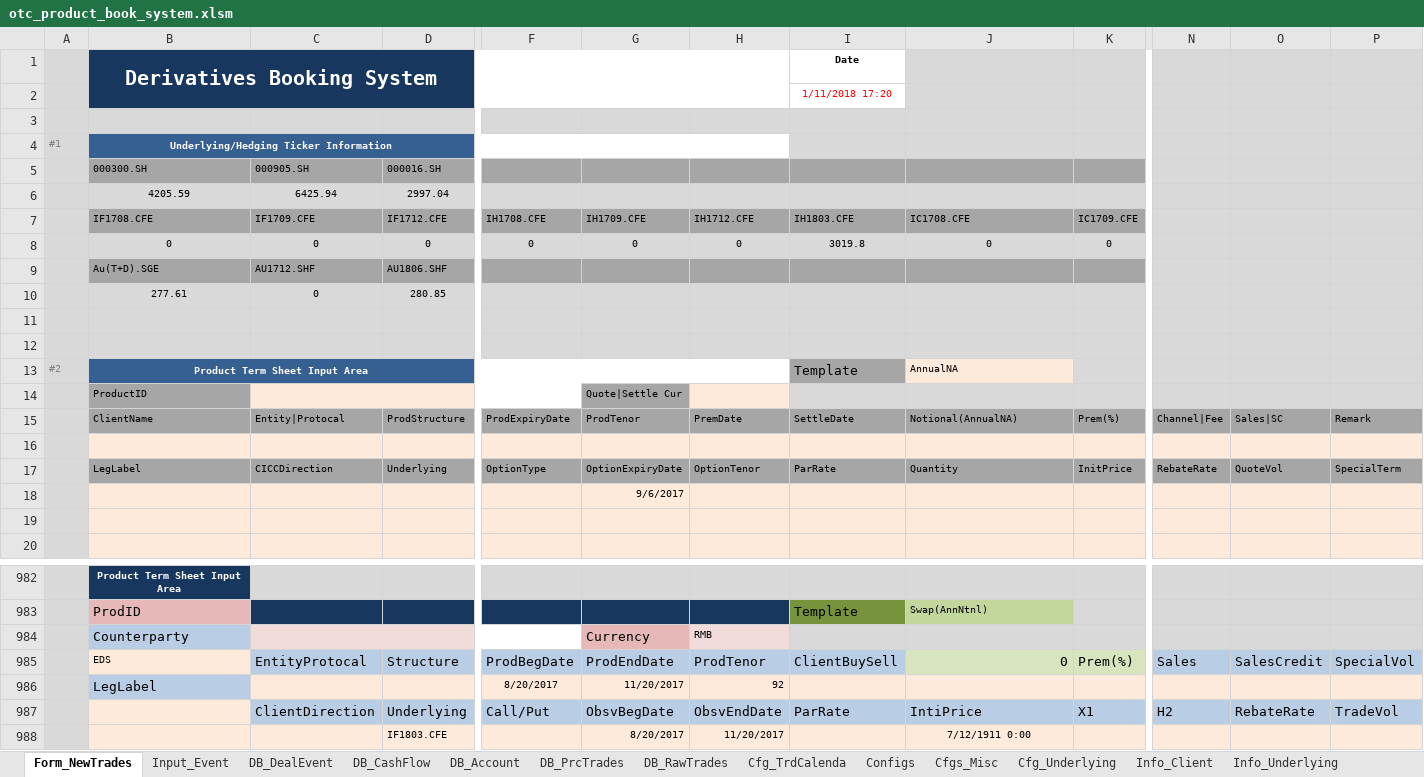
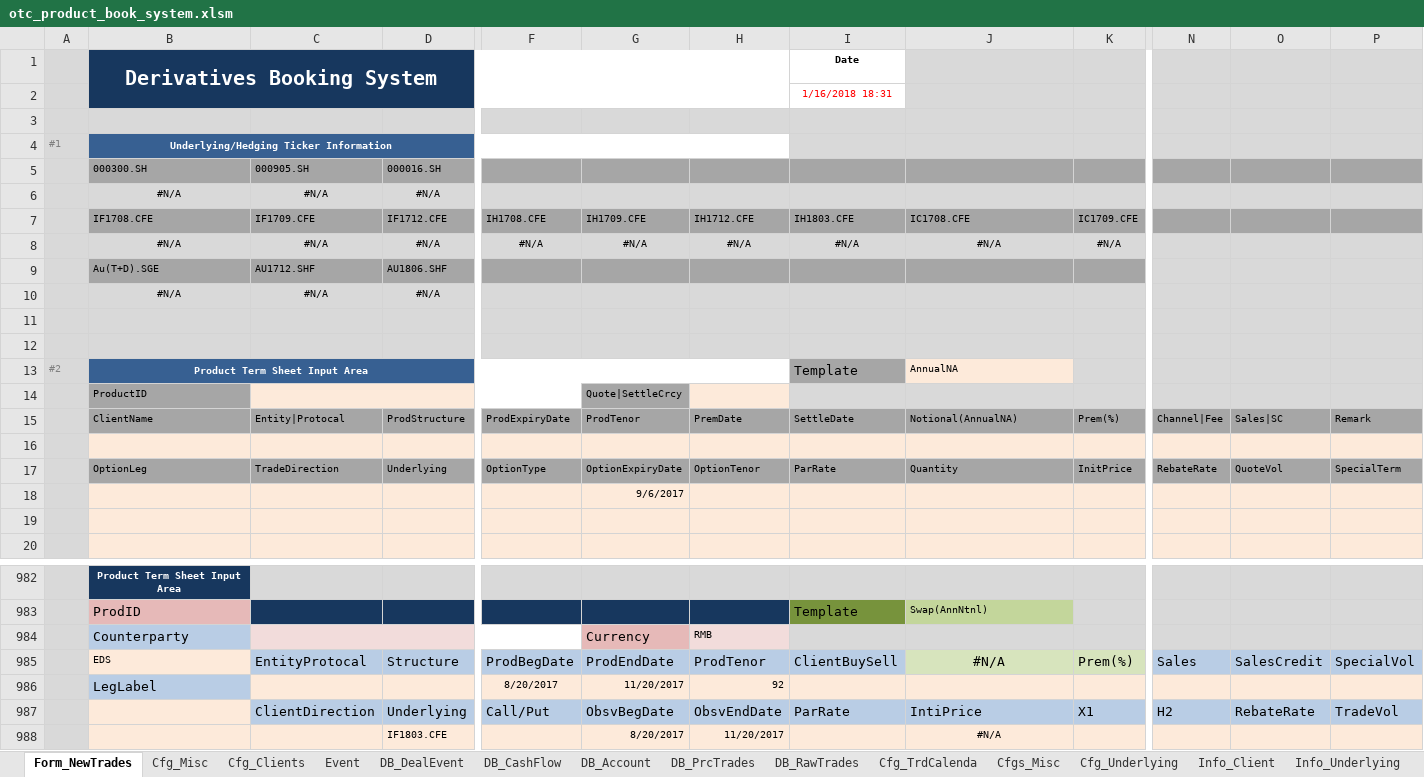
Before and after one commit to wusf/CmdtyOTC, an Excel workbook: RiskManagement/developing_proj/otc_product_book_system.xlsm, sheet Form_NewTrades, drawn as a sheet; only a part is shown, gaps mark what is left out; values as stored, in another font and other column widths than the file's, no borders; charts and pictures not drawn; removed rows and columns are numbered as before the commit, all else as after; rows hold the shown columns only; the diff names each change by its address in the sheet, - before the commit and + after, or states it on an @@ line.

```diff
--- a/RiskManagement/developing_proj/otc_product_book_system.xlsm (sheet Form_NewTrades)
+++ b/RiskManagement/developing_proj/otc_product_book_system.xlsm (sheet Form_NewTrades)
-sheet tab: Input_Event
+sheet tab: Event
-sheet tab: Configs
+sheet tab: Cfg_Misc
+sheet tab: Cfg_Clients
@@ sheet tab order changed: Form_NewTrades | Cfg_Misc | Cfg_Clients | Event | DB_DealEvent | DB_CashFlow | DB_Account | DB_PrcTrades | DB_RawTrades | Cfg_TrdCalenda | Cfgs_Misc | Cfg_Underlying | Info_Client | Info_Underlying @@
-I2 (Date): 1/11/2018 17:20
+I2 (Date): 1/16/2018 18:31
-N5:P5 fill: #D9D9D9
+N5:P5 fill: #A6A6A6
-row 6:  | 4205.59 | 6425.94 | 2997.04
+row 6:  | #N/A | #N/A | #N/A
-N7:P7 fill: #D9D9D9
+N7:P7 fill: #A6A6A6
-row 8:  | 0 | 0 | 0 | 0 | 0 | 0 | 3019.8 | 0 | 0
+row 8:  | #N/A | #N/A | #N/A | #N/A | #N/A | #N/A | #N/A | #N/A | #N/A
-row 10:  | 277.61 | 0 | 280.85
+row 10:  | #N/A | #N/A | #N/A
-G14: Quote|Settle Cur
+G14: Quote|SettleCrcy
-B17 (Derivatives Booking System): LegLabel
+B17 (Derivatives Booking System): OptionLeg
-C17: CICCDirection
+C17: TradeDirection
-J985: 0
+J985: #N/A
-J985 alignment: right
+J985 alignment: center
-J988: 7/12/1911 0:00
+J988: #N/A
```
Also changed, not shown: sheet Cfg_Misc, sheet Event, 2 other files.
